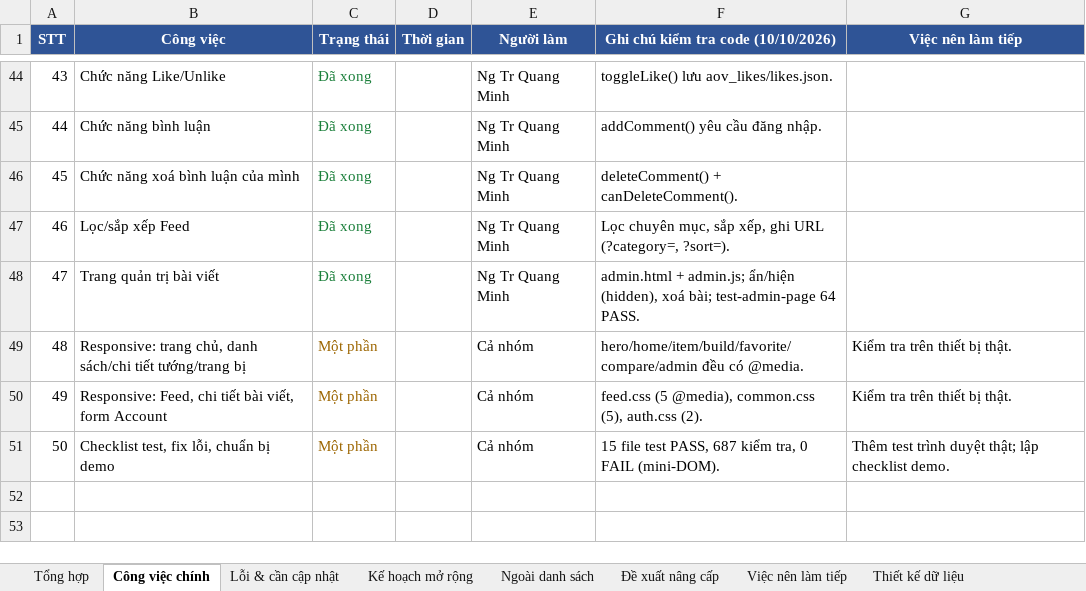
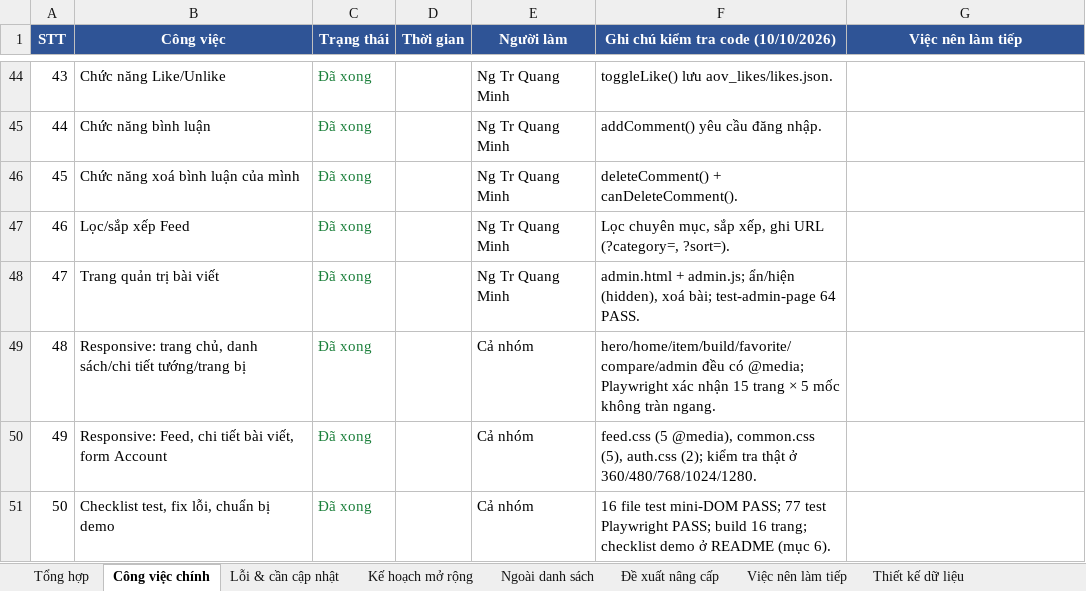
Before and after one commit to NgTrQuMinh/AOV_Hub, an Excel workbook: AOV_HUB.xlsx, sheet Công việc chính, drawn as a sheet; only a part is shown, gaps mark what is left out; values as stored, in another font and other column widths than the file's, no borders; the diff names each change by its address in the sheet, - before the commit and + after, or states it on an @@ line.

Commit message:
test(responsive): them Playwright that + fix build da trang + checklist demo
- them playwright.config.ts + tests/responsive.spec.ts: 15 trang x 5 moc (360/480/768/1024/1280) khong tran ngang + menu mobile (77 PASS)

- sua selector ready hero-detail/items; dong bo test-hero-admin voi hero-admin.html dung khung quan tri chung (16/16 file mini-DOM PASS)

- vite.config.js: build multi-page du 16 trang, chep src/js + src/data vao dist

- responsive: common.css (account-area 480px) + compare.css (@media 480px)

- README muc 6: Checklist kiem thu & demo; cap nhat aov-hub-data.json + AOV_HUB.xlsx (STT 48/49/50 da xong)

```diff
--- a/AOV_HUB.xlsx (sheet Công việc chính)
+++ b/AOV_HUB.xlsx (sheet Công việc chính)
-C49:C51 (Trạng thái): Một phần
+C49:C51 (Trạng thái): Đã xong
-C49:C51 text colour: #9C6500
+C49:C51 text colour: #1B7F3B
-F49: …đều có @media.
+F49: …đều có @media; Playwright xác nhận 15 trang × 5 mốc không tràn ngang.
-G49:G50 (Việc nên làm tiếp): Kiểm tra trên thiết bị thật.
+G49:G50 (Việc nên làm tiếp): (empty)
-F50: …(5), auth.css (2).
+F50: …(5), auth.css (2); kiểm tra thật ở 360/480/768/1024/1280.
-F51: 15 file test PASS, 687 kiểm tra, 0 FAIL (mini-DOM).
+F51: 16 file test mini-DOM PASS; 77 test Playwright PASS; build 16 trang; checklist demo ở README (mục 6).
-G51 (Việc nên làm tiếp): Thêm test trình duyệt thật; lập checklist demo.
+G51 (Việc nên làm tiếp): (empty)
```
Also changed, not shown: sheet Tổng hợp, sheet Ngoài danh sách, 12 other files.
